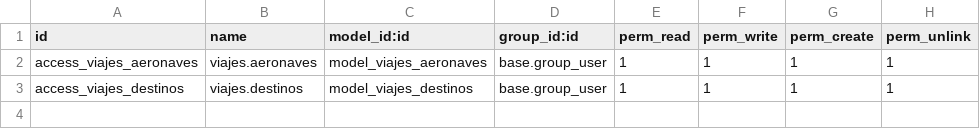
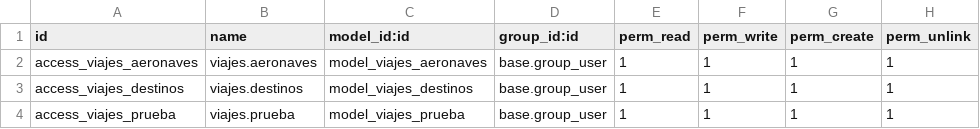
Before and after one commit to ZocoLini/dam-2, a CSV file: sxe/ud4/viajes/security/ir.model.access.csv, drawn as a sheet.

```diff
--- a/sxe/ud4/viajes/security/ir.model.access.csv
+++ b/sxe/ud4/viajes/security/ir.model.access.csv
@@ -3 +3,2 @@ access_viajes_aeronaves,viajes.aeronaves,model_viajes_aeronaves,base.group_user,
 access_viajes_destinos,viajes.destinos,model_viajes_destinos,base.group_user,1,1,1,1
+access_viajes_prueba,viajes.prueba,model_viajes_prueba,base.group_user,1,1,1,1
```
Also changed, not shown: 8 other files.
